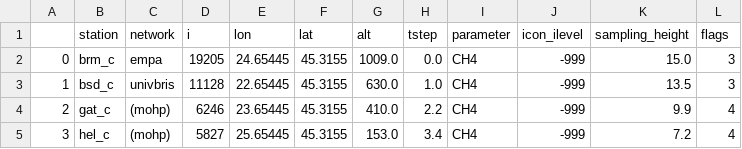
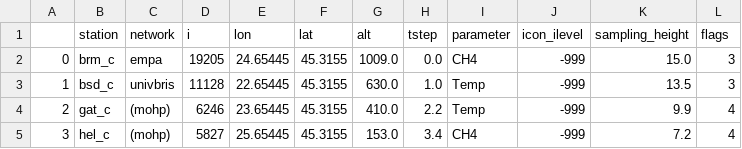
Before and after one commit to C2SM/odin-comin, a CSV file: input/cif/surf.csv, drawn as a sheet.

```diff
--- a/input/cif/surf.csv
+++ b/input/cif/surf.csv
@@ -2,4 +2,4 @@
 0,brm_c,empa,19205,24.65445,45.3155,1009.0,0.0,CH4,-999,15.0,3
-1,bsd_c,univbris,11128,22.65445,45.3155,630.0,1.0,CH4,-999,13.5,3
-2,gat_c,(mohp),6246,23.65445,45.3155,410.0,2.2,CH4,-999,9.9,4
+1,bsd_c,univbris,11128,22.65445,45.3155,630.0,1.0,Temp,-999,13.5,3
+2,gat_c,(mohp),6246,23.65445,45.3155,410.0,2.2,Temp,-999,9.9,4
 3,hel_c,(mohp),5827,25.65445,45.3155,153.0,3.4,CH4,-999,7.2,4
```
Also changed, not shown: input/cif/sat.csv, 2 other files.
